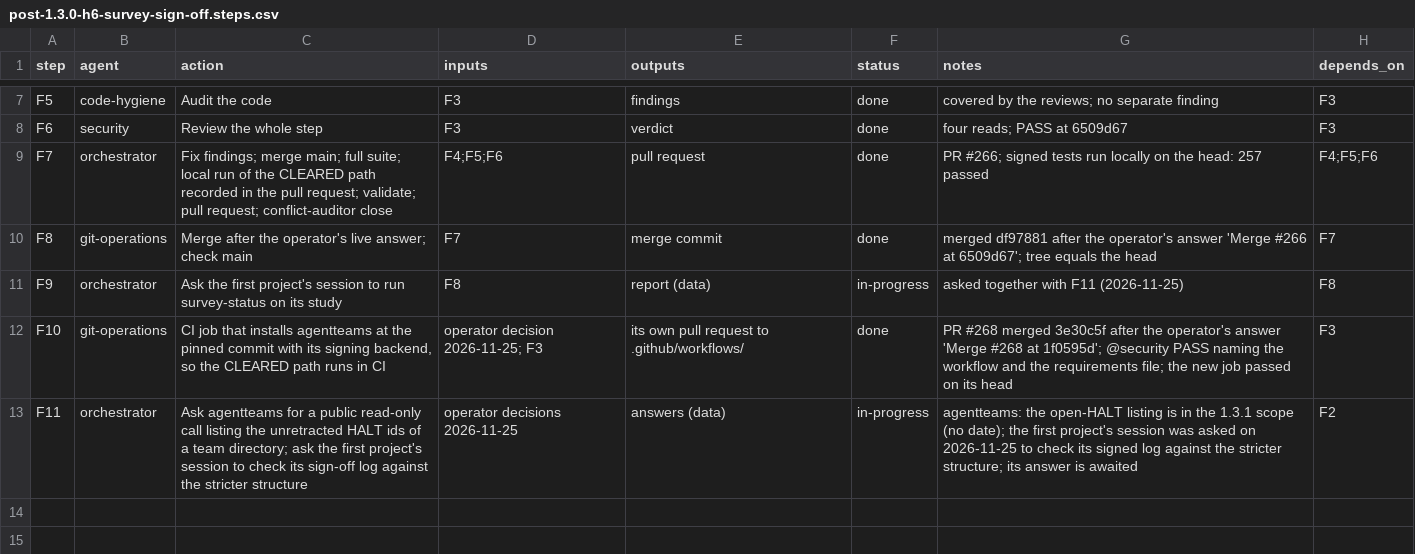
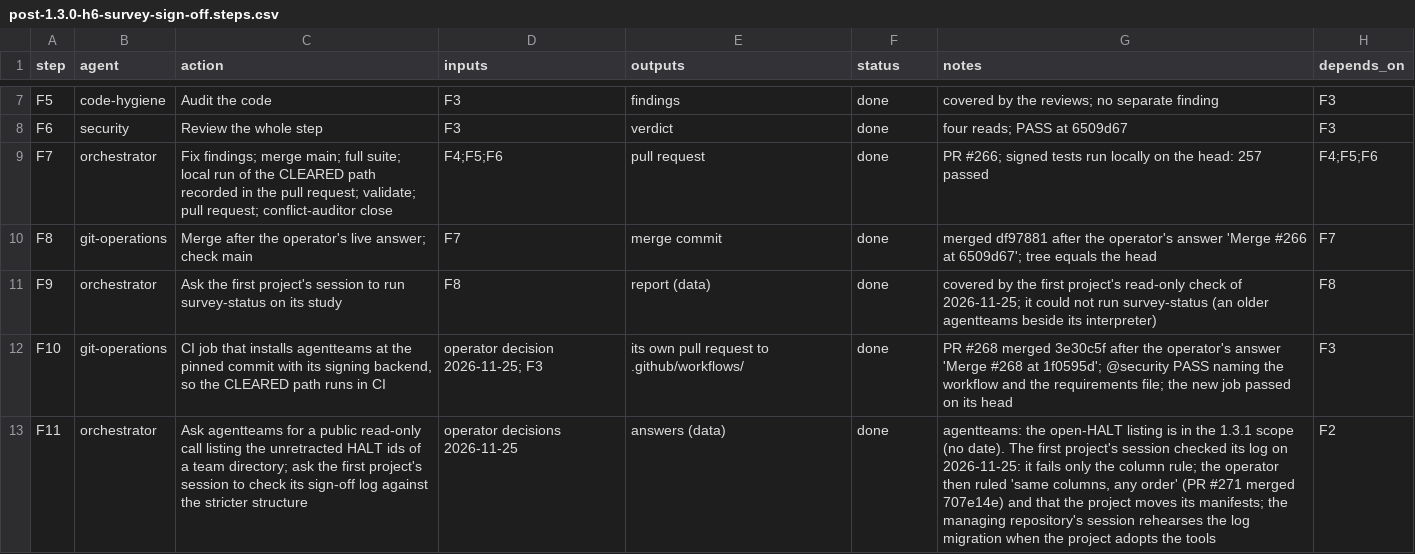
Before and after one commit to jlcatonjr/researchteam, a CSV file: references/plans/post-1.3.0-h6-survey-sign-off.steps.csv, drawn as a sheet; only a part is shown, gaps mark what is left out; the diff names each change by its address in the sheet, - before the commit and + after, or states it on an @@ line.

```diff
--- a/references/plans/post-1.3.0-h6-survey-sign-off.steps.csv
+++ b/references/plans/post-1.3.0-h6-survey-sign-off.steps.csv
-F11 (status): in-progress
+F11 (status): done
-G11 (notes): asked together with F11 (2026-11-25)
+G11 (notes): covered by the first project's read-only check of 2026-11-25; it could not run survey-status (an older agentteams beside its interpreter)
-F13 (status): in-progress
+F13 (status): done
-G13 (notes): …scope (no date); the first project's session was asked on 2026-11-25 to check its signed log against the stricter structure; its answer is awaited
+G13 (notes): …scope (no date). The first project's session checked its log on 2026-11-25: it fails only the column rule; the operator then ruled 'same columns, any order' (PR #271 merged 707e14e) and that the project moves its manifests; the managing repository's session rehearses the log migration when the project adopts the tools
```
Also changed, not shown: references/plans/post-1.3.0-h5-survey-tools-a-d.steps.csv.
